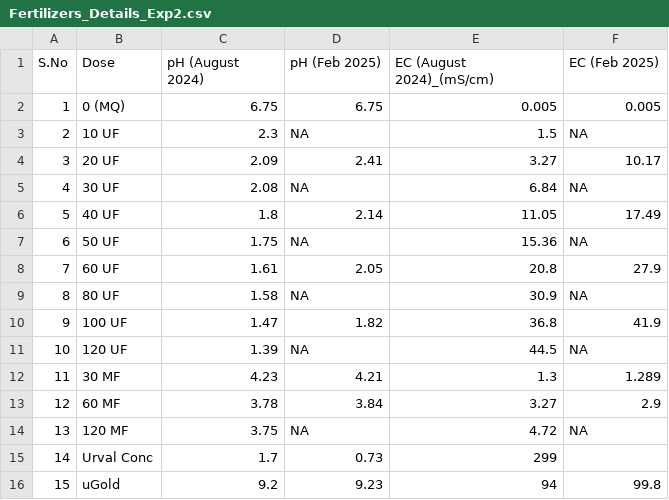
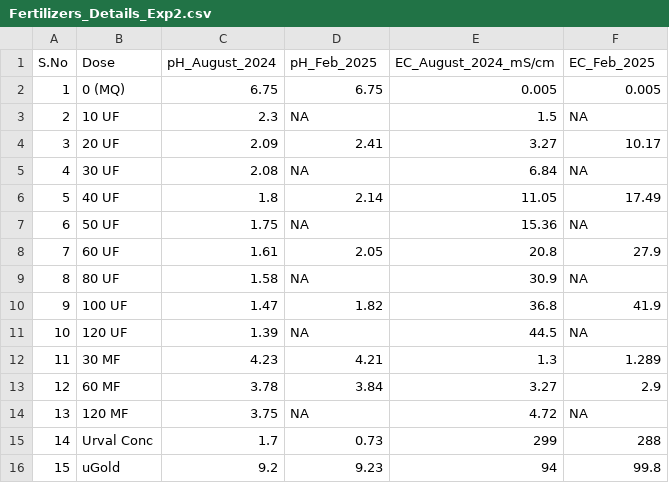
Before and after one commit to NiraYadav0529/PolyTunnelS33_ExperimeNT1_dose, a CSV file: Experiment_2/Modified_Data_File/Fertilizers_Details_Exp2.csv, drawn as a sheet.

```diff
--- a/Experiment_2/Modified_Data_File/Fertilizers_Details_Exp2.csv
+++ b/Experiment_2/Modified_Data_File/Fertilizers_Details_Exp2.csv
@@ -1,2 +1,2 @@
-S.No,Dose,pH (August 2024),pH (Feb 2025),EC (August 2024)_(mS/cm),EC (Feb 2025)
+S.No,Dose,pH_August_2024,pH_Feb_2025,EC_August_2024_mS/cm,EC_Feb_2025
 1,0 (MQ),6.75,6.75,0.005,0.005
@@ -14,3 +14,3 @@ S.No,Dose,pH (August 2024),pH (Feb 2025),EC (August 2024)_(mS/cm),EC (Feb 2025)
 13,120 MF,3.75,NA,4.72,NA
-14,Urval Conc,1.7,0.73,299,
+14,Urval Conc,1.7,0.73,299,288
 15,uGold,9.2,9.23,94,99.8
```
Also changed, not shown: Experiment_2/Modified_Data_File/MBC(CN)_Lucerne.csv, 2 other files.
